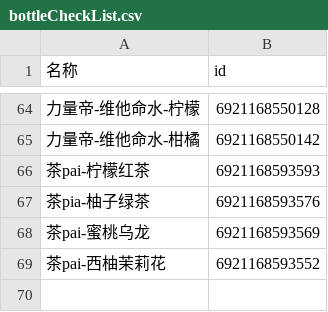
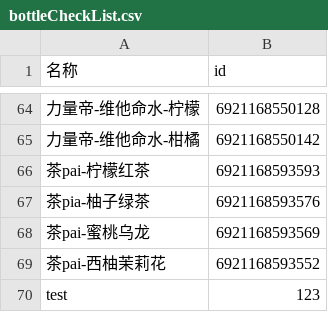
Before and after one commit to 214WANGCAN/PET-Bottle, a CSV file: bottleCheckList.csv, drawn as a sheet; only a part is shown, gaps mark what is left out; the diff names each change by its address in the sheet, - before the commit and + after, or states it on an @@ line.

Commit message:
测试

```diff
--- a/bottleCheckList.csv
+++ b/bottleCheckList.csv
+row 70: test | 123
```
